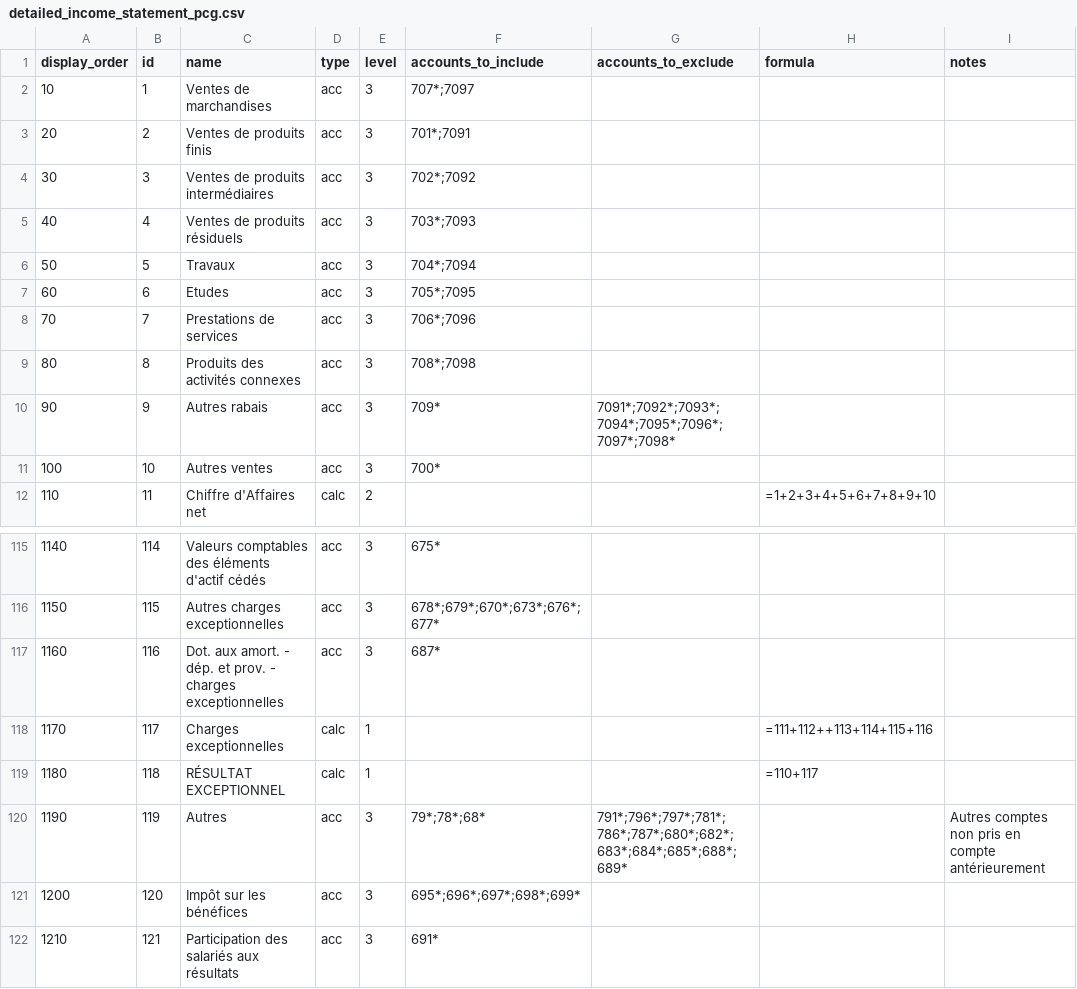
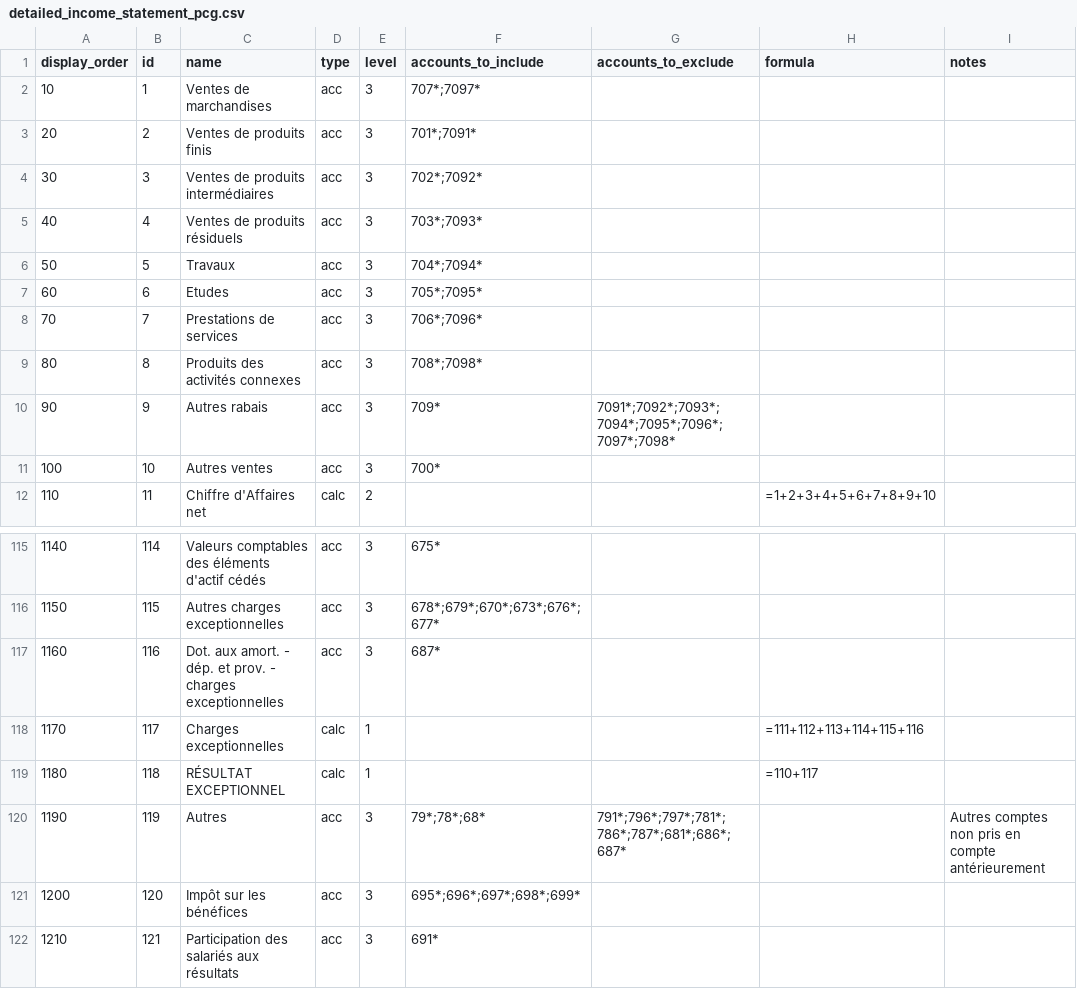
Before and after one commit to maxencebernardhub/smb-finsight, a CSV file: data/mappings/detailed_income_statement_pcg.csv, drawn as a sheet; only a part is shown, gaps mark what is left out.

Commit message:
feat: add SIG view, fix detailed PCG mapping and add consistency tests (v0.1.4)

```diff
--- a/data/mappings/detailed_income_statement_pcg.csv
+++ b/data/mappings/detailed_income_statement_pcg.csv
@@ -1,10 +1,10 @@
 display_order,id,name,type,level,accounts_to_include,accounts_to_exclude,formula,notes
-10,1,Ventes de marchandises,acc,3,707*;7097,,,
-20,2,Ventes de produits finis,acc,3,701*;7091,,,
-30,3,Ventes de produits intermédiaires,acc,3,702*;7092,,,
-40,4,Ventes de produits résiduels,acc,3,703*;7093,,,
-50,5,Travaux,acc,3,704*;7094,,,
-60,6,Etudes,acc,3,705*;7095,,,
-70,7,Prestations de services,acc,3,706*;7096,,,
-80,8,Produits des activités connexes,acc,3,708*;7098,,,
+10,1,Ventes de marchandises,acc,3,707*;7097*,,,
+20,2,Ventes de produits finis,acc,3,701*;7091*,,,
+30,3,Ventes de produits intermédiaires,acc,3,702*;7092*,,,
+40,4,Ventes de produits résiduels,acc,3,703*;7093*,,,
+50,5,Travaux,acc,3,704*;7094*,,,
+60,6,Etudes,acc,3,705*;7095*,,,
+70,7,Prestations de services,acc,3,706*;7096*,,,
+80,8,Produits des activités connexes,acc,3,708*;7098*,,,
 90,9,Autres rabais,acc,3,709*,7091*;7092*;7093*;7094*;7095*;7096*;7097*;7098*,,
@@ -117,5 +117,5 @@ display_order,id,name,type,level,accounts_to_include,accounts_to_exclude,formula
 1160,116,Dot. aux amort. - dép. et prov. - charges exceptionnelles,acc,3,687*,,,
-1170,117,Charges exceptionnelles,calc,1,,,=111+112++113+114+115+116,
+1170,117,Charges exceptionnelles,calc,1,,,=111+112+113+114+115+116,
 1180,118,RÉSULTAT EXCEPTIONNEL,calc,1,,,=110+117,
-1190,119,Autres,acc,3,79*;78*;68*,791*;796*;797*;781*;786*;787*;680*;682*;683*;684*;685*;688*;689*,,Autres comptes non pris en compte antérieurement
+1190,119,Autres,acc,3,79*;78*;68*,791*;796*;797*;781*;786*;787*;681*;686*;687*,,Autres comptes non pris en compte antérieurement
 1200,120,Impôt sur les bénéfices,acc,3,695*;696*;697*;698*;699*,,,
```
Also changed, not shown: 8 other files.
